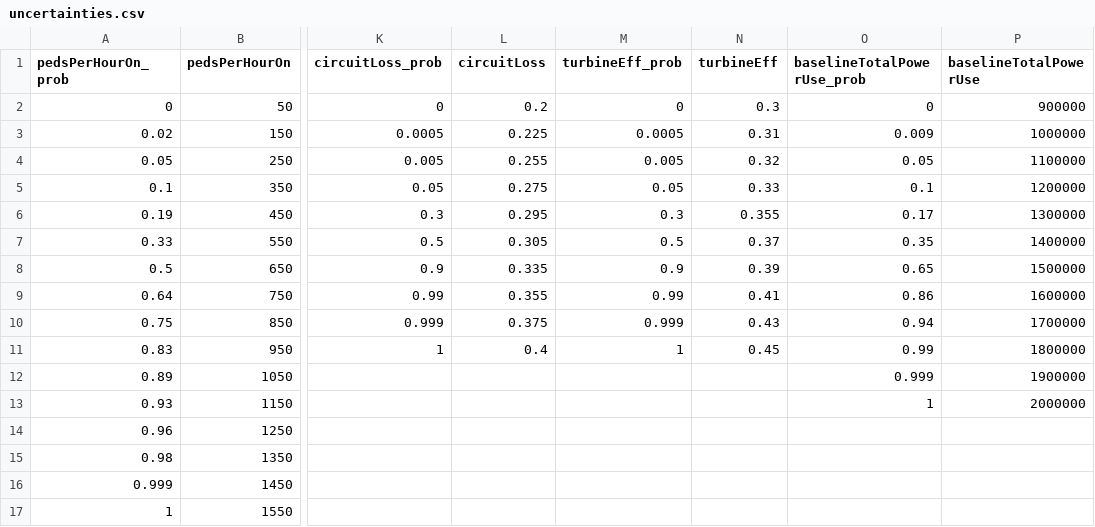
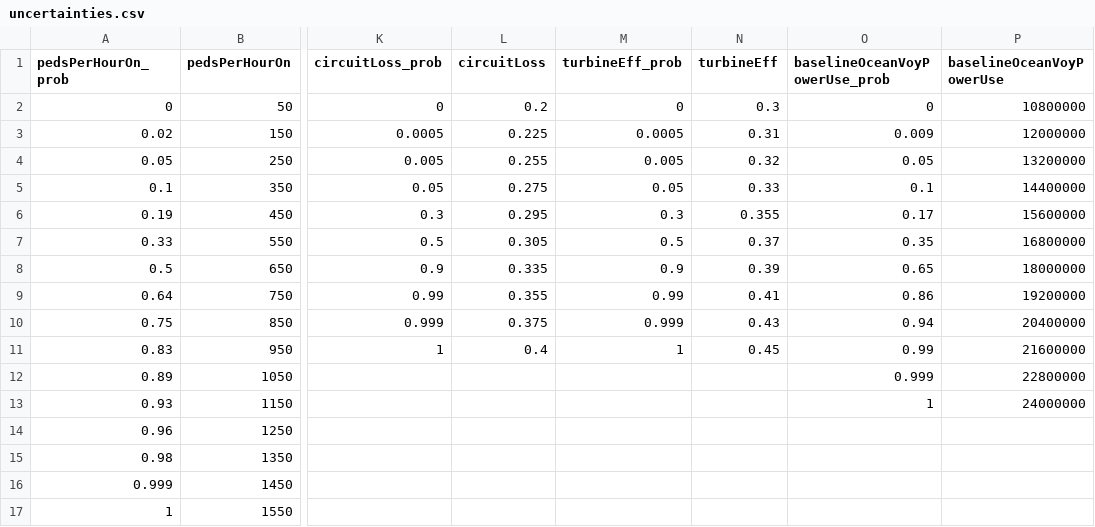
Before and after one commit to rothnic/GeorgiaAquarium, a CSV file: Uncertainties/uncertainties.csv, drawn as a sheet; only a part is shown, gaps mark what is left out; the diff names each change by its address in the sheet, - before the commit and + after, or states it on an @@ line.

Commit message:
All major components have testing implemented. More cdf info. Some modifications to cost calculation on hydraulics.

```diff
--- a/Uncertainties/uncertainties.csv
+++ b/Uncertainties/uncertainties.csv
-O1: baselineTotalPowerUse_prob
+O1: baselineOceanVoyPowerUse_prob
-P1: baselineTotalPowerUse
+P1: baselineOceanVoyPowerUse
-P2 (baselineOceanVoyPowerUse): 900000
+P2 (baselineOceanVoyPowerUse): 10800000
-P3 (baselineOceanVoyPowerUse): 1000000
+P3 (baselineOceanVoyPowerUse): 12000000
-P4 (baselineOceanVoyPowerUse): 1100000
+P4 (baselineOceanVoyPowerUse): 13200000
-P5 (baselineOceanVoyPowerUse): 1200000
+P5 (baselineOceanVoyPowerUse): 14400000
-P6 (baselineOceanVoyPowerUse): 1300000
+P6 (baselineOceanVoyPowerUse): 15600000
-P7 (baselineOceanVoyPowerUse): 1400000
+P7 (baselineOceanVoyPowerUse): 16800000
-P8 (baselineOceanVoyPowerUse): 1500000
+P8 (baselineOceanVoyPowerUse): 18000000
-P9 (baselineOceanVoyPowerUse): 1600000
+P9 (baselineOceanVoyPowerUse): 19200000
-P10 (baselineOceanVoyPowerUse): 1700000
+P10 (baselineOceanVoyPowerUse): 20400000
-P11 (baselineOceanVoyPowerUse): 1800000
+P11 (baselineOceanVoyPowerUse): 21600000
-P12 (baselineOceanVoyPowerUse): 1900000
+P12 (baselineOceanVoyPowerUse): 22800000
-P13 (baselineOceanVoyPowerUse): 2000000
+P13 (baselineOceanVoyPowerUse): 24000000
```
Also changed, not shown: 8 other files.
